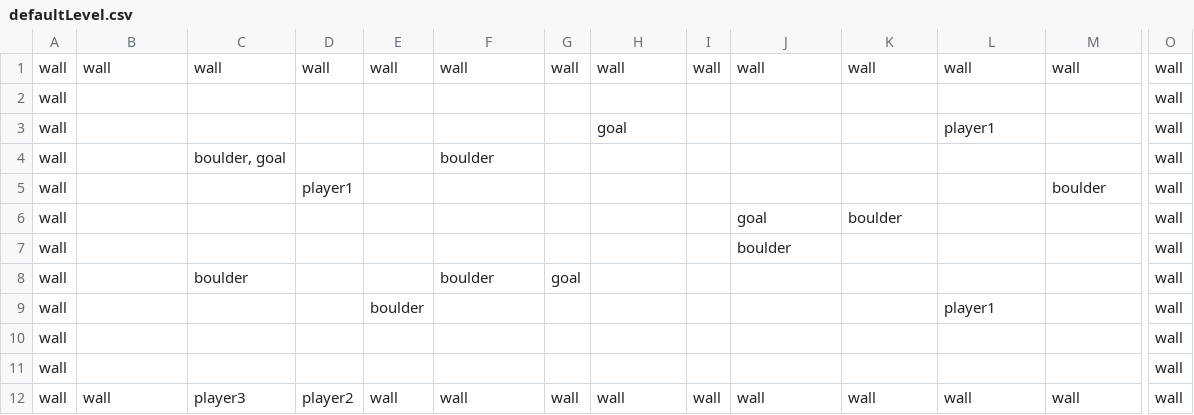
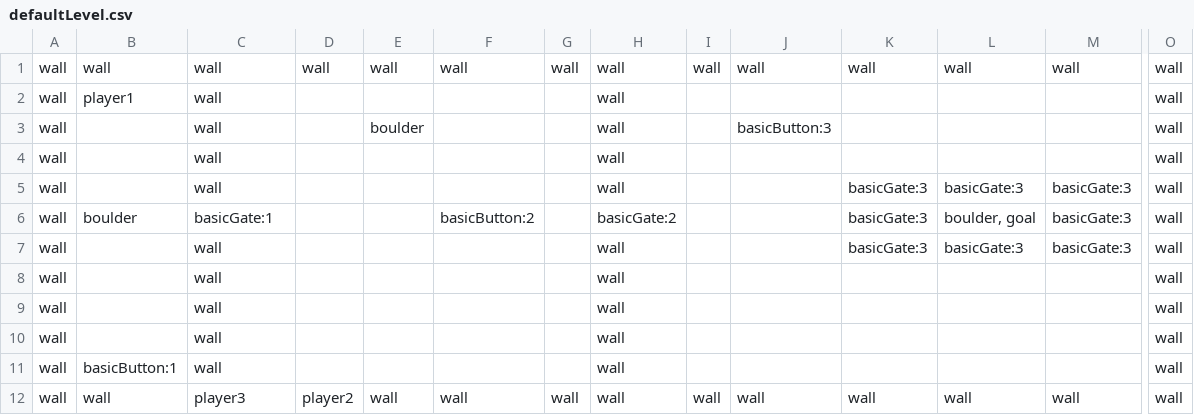
Before and after one commit to gerbilord/puzzleRooms1, a CSV file: datafiles/levels/defaultLevel.csv, drawn as a sheet; only a part is shown, gaps mark what is left out; removed rows and columns are numbered as before the commit, all else as after; rows hold the shown columns only; the diff names each change by its address in the sheet, - before the commit and + after, or states it on an @@ line.

Commit message:
Added event system with gates and buttons

```diff
--- a/datafiles/levels/defaultLevel.csv
+++ b/datafiles/levels/defaultLevel.csv
-B2: (empty)
+B2: player1
-C2: (empty)
+C2: wall
-H2: (empty)
+H2: wall
+row 3: wall |  | wall |  | boulder |  |  | wall |  | basicButton:3 |  |  |  | wall
-C4: (empty)
+C4: wall
-H4: goal
+H4: wall
-L4: player1
+L4: (empty)
+row 5: wall |  | wall |  |  |  |  | wall |  |  | basicGate:3 | basicGate:3 | basicGate:3 | wall
+row 6: wall | boulder | basicGate:1 |  |  | basicButton:2 |  | basicGate:2 |  |  | basicGate:3 | boulder, goal | basicGate:3 | wall
+row 7: wall |  | wall |  |  |  |  | wall |  |  | basicGate:3 | basicGate:3 | basicGate:3 | wall
-C8: boulder, goal
+C8: wall
-F8: boulder
+F8: (empty)
-H8: (empty)
+H8: wall
-row 5: wall |  |  | player1 |  |  |  |  |  |  |  |  | boulder | wall
-row 6: wall |  |  |  |  |  |  |  |  | goal | boulder |  |  | wall
-C9: (empty)
+C9: wall
-H9: (empty)
+H9: wall
-J9: boulder
+J9: (empty)
-row 8: wall |  | boulder |  |  | boulder | goal |  |  |  |  |  |  | wall
-row 9: wall |  |  |  | boulder |  |  |  |  |  |  | player1 |  | wall
-C10:C11: (empty)
+C10:C11: wall
-H10:H11: (empty)
+H10:H11: wall
-B11: (empty)
+B11: basicButton:1
```
Also changed, not shown: 18 other files.
